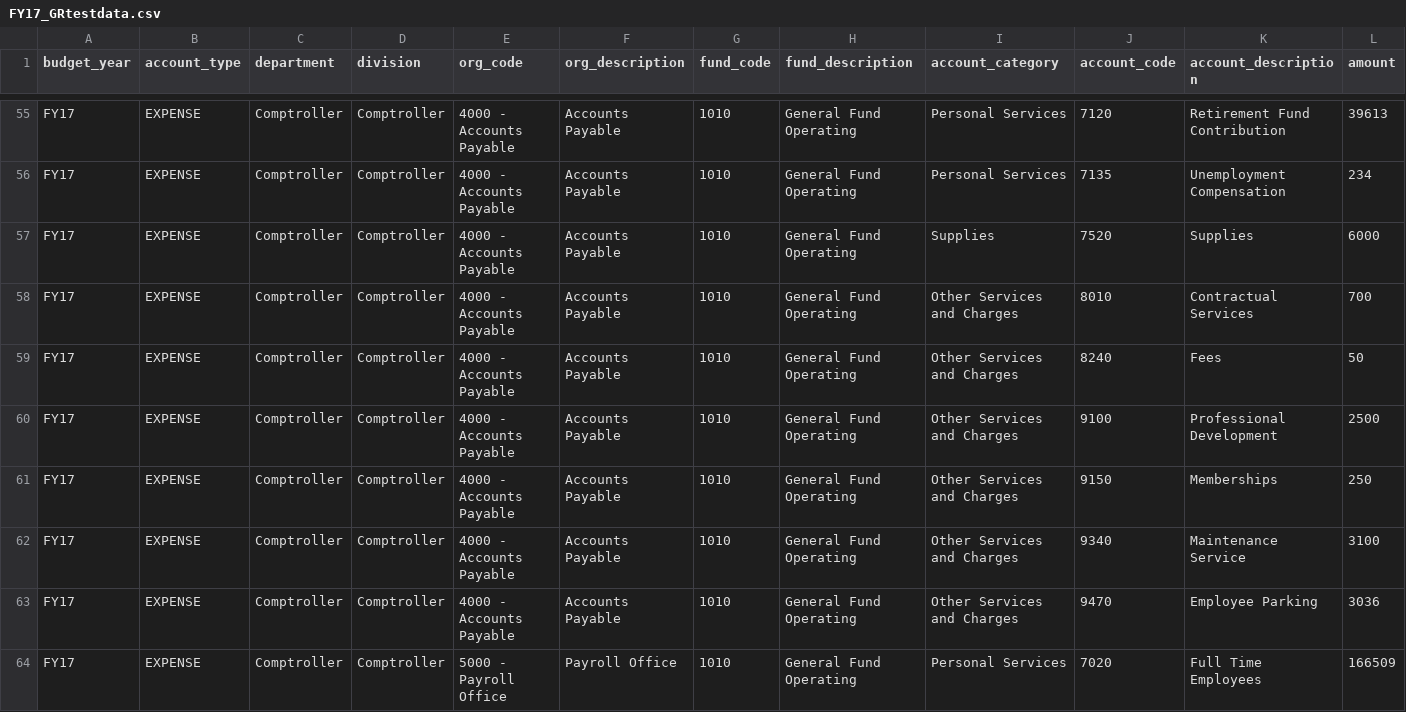
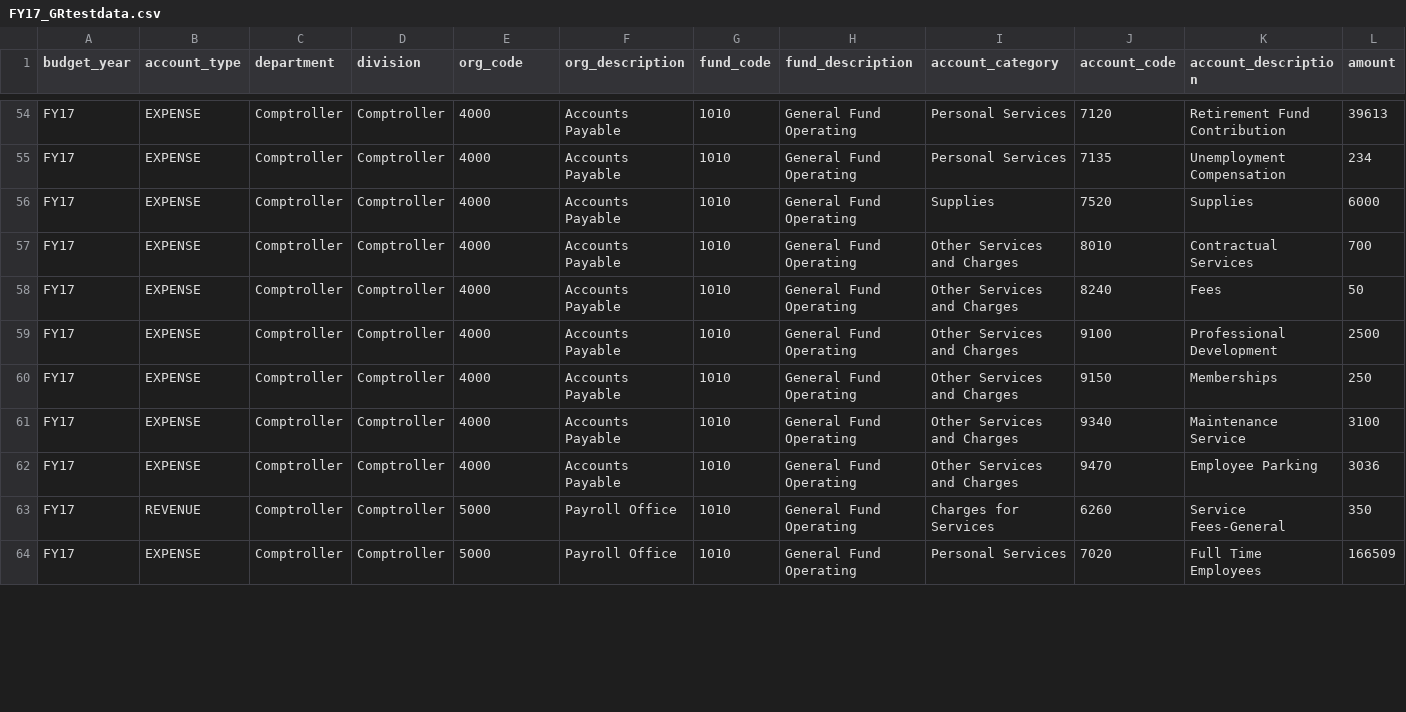
Before and after one commit to hoytnix/grbudgetviz, a CSV file: _src/data/proposed_1517_flow/FY17_GRtestdata.csv, drawn as a sheet; only a part is shown, gaps mark what is left out; addresses are those after the commit; the diff covers the shown part only; the diff names each change by its address in the sheet, - before the commit and + after, or states it on an @@ line.

```diff
--- a/_src/data/proposed_1517_flow/FY17_GRtestdata.csv
+++ b/_src/data/proposed_1517_flow/FY17_GRtestdata.csv
-E54:E62 (org_code): 4000 - Accounts Payable
+E54:E62 (org_code): 4000
+row 63: FY17 | REVENUE | Comptroller | Comptroller | 5000 | Payroll Office | 1010 | General Fund Operating | Charges for Services | 6260 | Service Fees-General | 350
-E64 (org_code): 5000 - Payroll Office
+E64 (org_code): 5000
```
Also changed, not shown: 1 added row, 2 removed rows and 62 edited cells elsewhere in this file, 1 other file.
